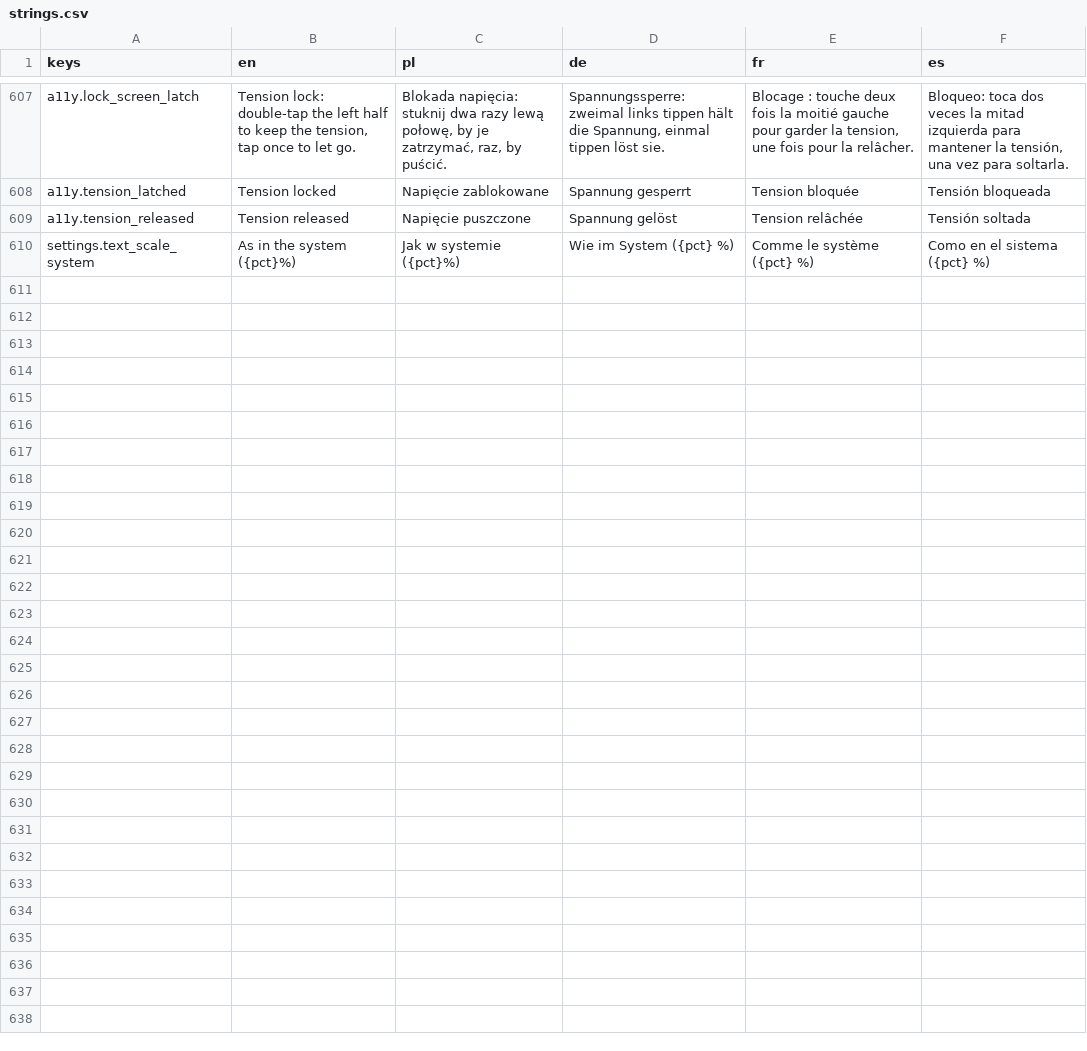
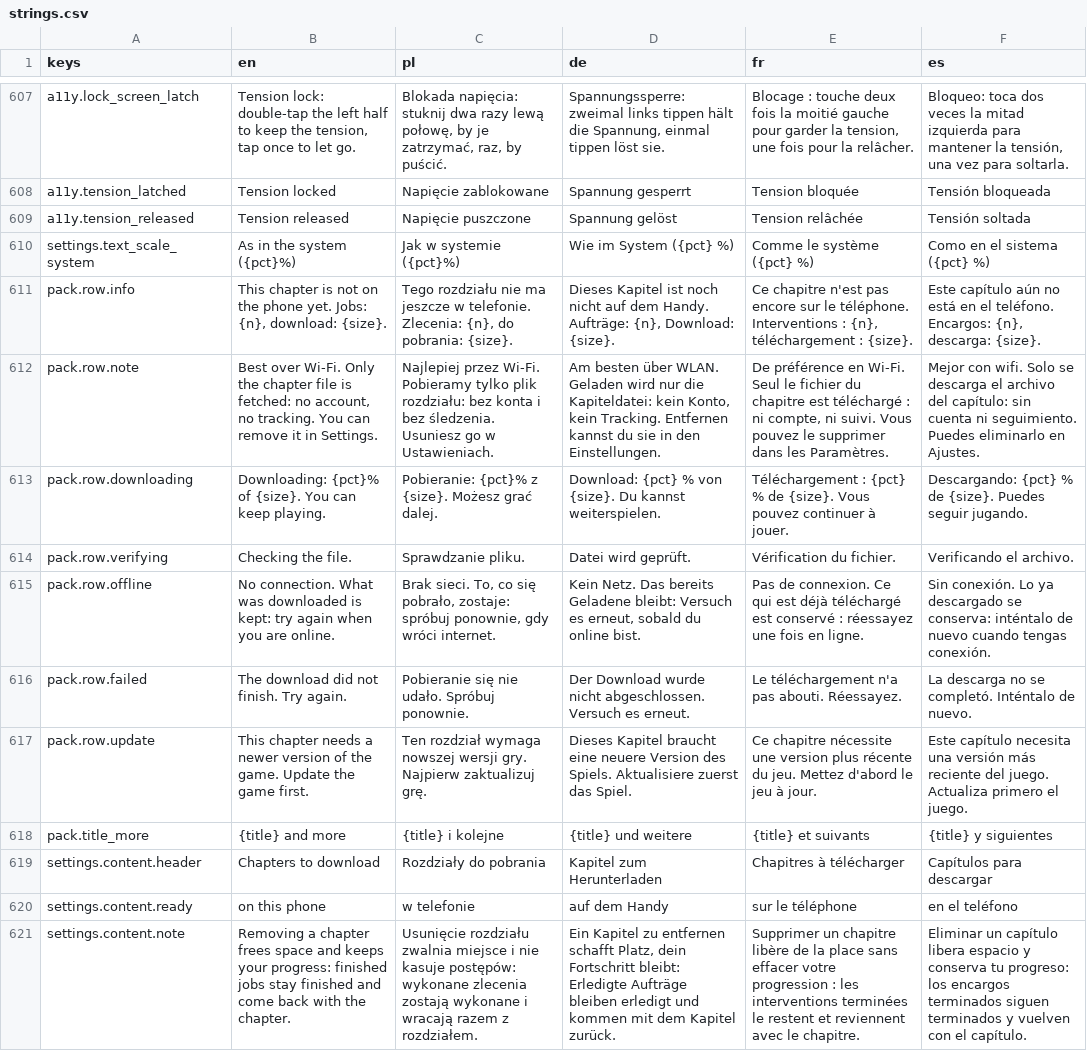
Before and after one commit to woogitsugames/lockwright, a CSV file: game/i18n/strings.csv, drawn as a sheet; only a part is shown, gaps mark what is left out; the diff names each change by its address in the sheet, - before the commit and + after, or states it on an @@ line.

```diff
--- a/game/i18n/strings.csv
+++ b/game/i18n/strings.csv
+row 611: pack.row.info | This chapter is not on the phone yet. Jobs: {n}, download: {size}. | Tego rozdziału nie ma jeszcze w telefonie. Zlecenia: {n}, do pobrania: {size}. | Dieses Kapitel ist noch nicht auf dem Handy. Aufträge: {n}, Download: {size}. | Ce chapitre n'est pas encore sur le téléphone. Interventions : {n}, téléchargement : {size}. | Este capítulo aún no está en el teléfono. Encargos: {n}, descarga: {size}.
+row 612: pack.row.note | Best over Wi-Fi. Only the chapter file is fetched: no account, no tracking. You can remove it in Settings. | Najlepiej przez Wi-Fi. Pobieramy tylko plik rozdziału: bez konta i bez śledzenia. Usuniesz go w Ustawieniach. | Am besten über WLAN. Geladen wird nur die Kapiteldatei: kein Konto, kein Tracking. Entfernen kannst du sie in den Einstellungen. | De préférence en Wi-Fi. Seul le fichier du chapitre est téléchargé : ni compte, ni suivi. Vous pouvez le supprimer dans les Paramètres. | Mejor con wifi. Solo se descarga el archivo del capítulo: sin cuenta ni seguimiento. Puedes eliminarlo en Ajustes.
+row 613: pack.row.downloading | Downloading: {pct}% of {size}. You can keep playing. | Pobieranie: {pct}% z {size}. Możesz grać dalej. | Download: {pct} % von {size}. Du kannst weiterspielen. | Téléchargement : {pct} % de {size}. Vous pouvez continuer à jouer. | Descargando: {pct} % de {size}. Puedes seguir jugando.
+row 614: pack.row.verifying | Checking the file. | Sprawdzanie pliku. | Datei wird geprüft. | Vérification du fichier. | Verificando el archivo.
+row 615: pack.row.offline | No connection. What was downloaded is kept: try again when you are online. | Brak sieci. To, co się pobrało, zostaje: spróbuj ponownie, gdy wróci internet. | Kein Netz. Das bereits Geladene bleibt: Versuch es erneut, sobald du online bist. | Pas de connexion. Ce qui est déjà téléchargé est conservé : réessayez une fois en ligne. | Sin conexión. Lo ya descargado se conserva: inténtalo de nuevo cuando tengas conexión.
+row 616: pack.row.failed | The download did not finish. Try again. | Pobieranie się nie udało. Spróbuj ponownie. | Der Download wurde nicht abgeschlossen. Versuch es erneut. | Le téléchargement n'a pas abouti. Réessayez. | La descarga no se completó. Inténtalo de nuevo.
+row 617: pack.row.update | This chapter needs a newer version of the game. Update the game first. | Ten rozdział wymaga nowszej wersji gry. Najpierw zaktualizuj grę. | Dieses Kapitel braucht eine neuere Version des Spiels. Aktualisiere zuerst das Spiel. | Ce chapitre nécessite une version plus récente du jeu. Mettez d'abord le jeu à jour. | Este capítulo necesita una versión más reciente del juego. Actualiza primero el juego.
+row 618: pack.title_more | {title} and more | {title} i kolejne | {title} und weitere | {title} et suivants | {title} y siguientes
+row 619: settings.content.header | Chapters to download | Rozdziały do pobrania | Kapitel zum Herunterladen | Chapitres à télécharger | Capítulos para descargar
+row 620: settings.content.ready | on this phone | w telefonie | auf dem Handy | sur le téléphone | en el teléfono
+row 621: settings.content.note | Removing a chapter frees space and keeps your progress: finished jobs stay finished and come back with the chapter. | Usunięcie rozdziału zwalnia miejsce i nie kasuje postępów: wykonane zlecenia zostają wykonane i wracają razem z rozdziałem. | Ein Kapitel zu entfernen schafft Platz, dein Fortschritt bleibt: Erledigte Aufträge bleiben erledigt und kommen mit dem Kapitel zurück. | Supprimer un chapitre libère de la place sans effacer votre progression : les interventions terminées le restent et reviennent avec le chapitre. | Eliminar un capítulo libera espacio y conserva tu progreso: los encargos terminados siguen terminados y vuelven con el capítulo.
```
Also changed, not shown: 2 other files.
